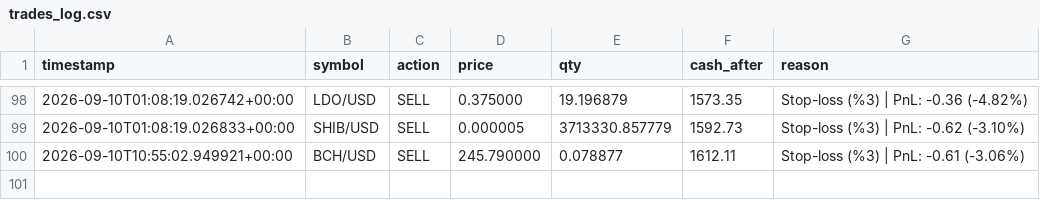
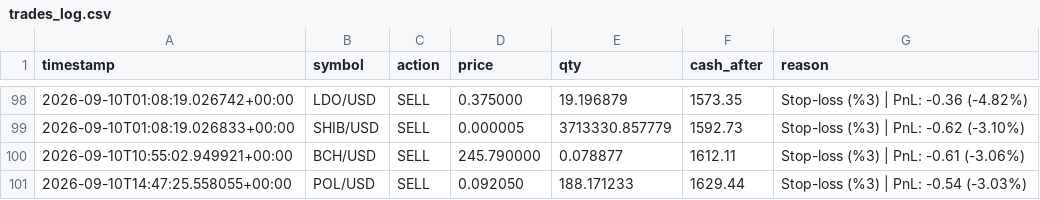
Before and after one commit to birkanglr-sketch/claude-coin, a CSV file: trades_log.csv, drawn as a sheet; only a part is shown, gaps mark what is left out; the diff names each change by its address in the sheet, - before the commit and + after, or states it on an @@ line.

```diff
--- a/trades_log.csv
+++ b/trades_log.csv
+row 101: 2026-09-10T14:47:25.558055+00:00 | POL/USD | SELL | 0.092050 | 188.171233 | 1629.44 | Stop-loss (%3) | PnL: -0.54 (-3.03%)
```
Also changed, not shown: 1 other file.
